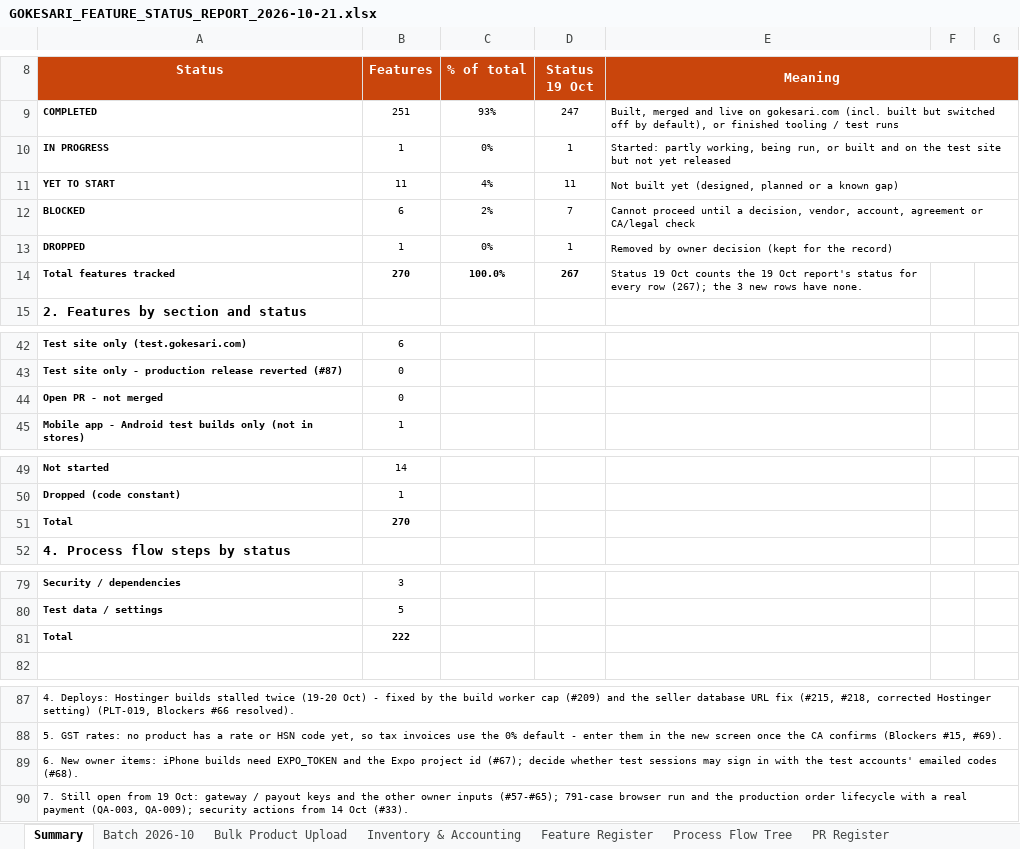
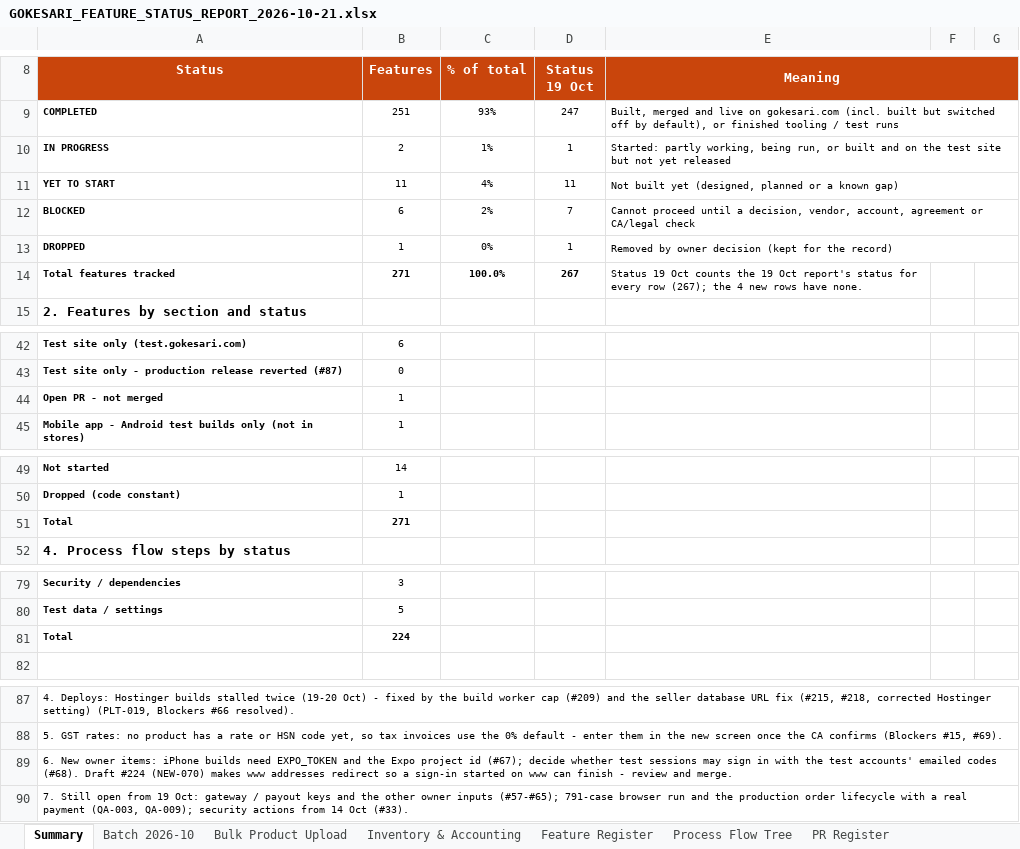
Before and after one commit to sanjaymorankar-debug/GoKesari, an Excel workbook: docs/gokesari-audit/GOKESARI_FEATURE_STATUS_REPORT_2026-10-21.xlsx, sheet Summary, drawn as a sheet; only a part is shown, gaps mark what is left out; values as stored, in another font and other column widths than the file's, no borders; conditional formats not drawn; the diff covers the shown part only; the diff names each change by its address in the sheet, - before the commit and + after, or states it on an @@ line.

```diff
--- a/docs/gokesari-audit/GOKESARI_FEATURE_STATUS_REPORT_2026-10-21.xlsx (sheet Summary)
+++ b/docs/gokesari-audit/GOKESARI_FEATURE_STATUS_REPORT_2026-10-21.xlsx (sheet Summary)
-B10 (Features): 1
+B10 (Features): 2
-C10 (% of total): 0%
+C10 (% of total): 1%
-B14 (Features): 270
+B14 (Features): 271
-E14 (Meaning): …(267); the 3 new rows…
+E14 (Meaning): …(267); the 4 new rows…
-B44 (Features): 0
+B44 (Features): 1
-B51 (Features): 270
+B51 (Features): 271
-B81 (Features): 222
+B81 (Features): 224
-A89 (Status): …codes (#68).
+A89 (Status): …codes (#68). Draft #224 (NEW-070) makes www addresses redirect so a sign-in started on www can finish - review and merge.
```
Also changed, not shown: 12 edited cells elsewhere in this sheet, sheet PR Register, sheet Feature Register, formulas that keep their value.
